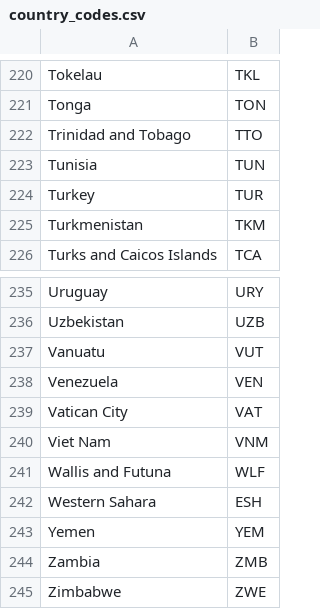
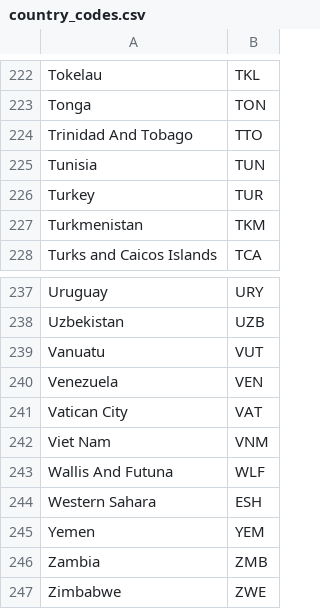
Before and after one commit to guldenturgay/dv-lottery-analysis, a CSV file: data/country_codes.csv, drawn as a sheet; only a part is shown, gaps mark what is left out; the diff covers the shown part only.

```diff
--- a/data/country_codes.csv
+++ b/data/country_codes.csv
@@ -221,3 +226,3 @@ Tokelau,TKL
 Tonga,TON
-Trinidad and Tobago,TTO
+Trinidad And Tobago,TTO
 Tunisia,TUN
@@ -240,3 +245,3 @@ Vatican City,VAT
 Viet Nam,VNM
-Wallis and Futuna,WLF
+Wallis And Futuna,WLF
 Western Sahara,ESH
```
Also changed, not shown: 2 added rows and 14 edited cells elsewhere in this file, 3 other files.
